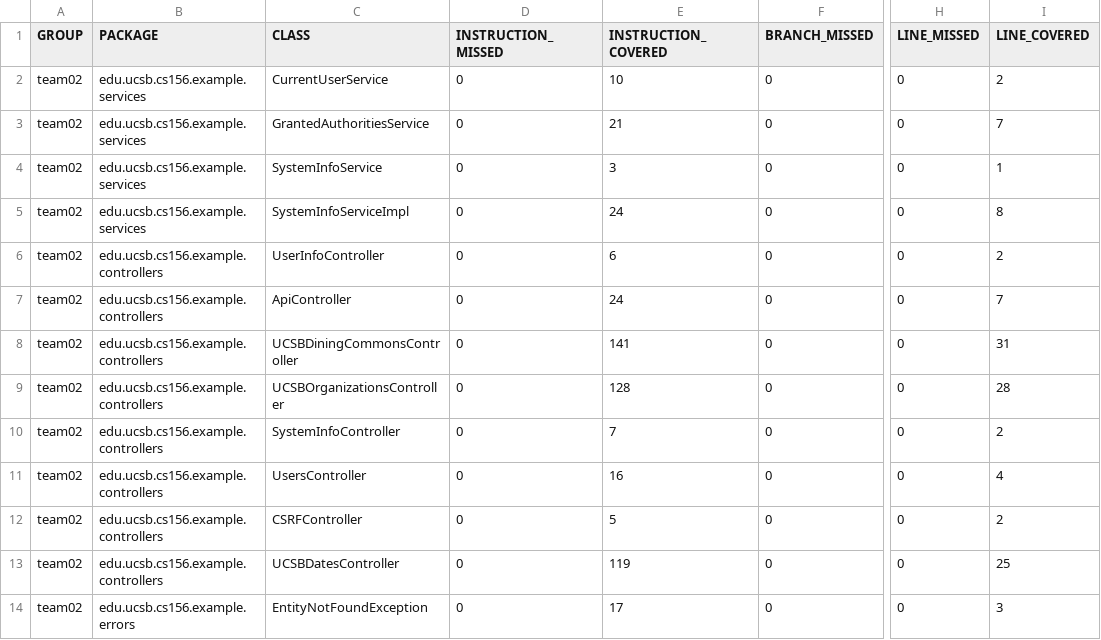
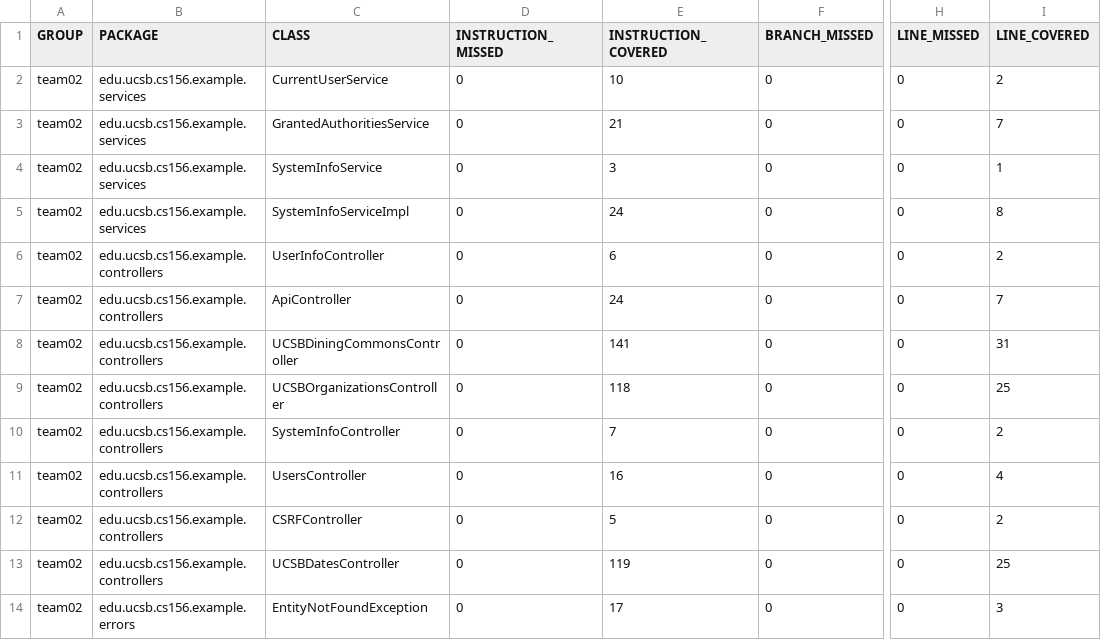
Before and after one commit to ucsb-cs156-w24/team02-w24-4pm-3, a CSV file: prs/47/jacoco/jacoco.csv, drawn as a sheet; only a part is shown, gaps mark what is left out; the diff names each change by its address in the sheet, - before the commit and + after, or states it on an @@ line.

```diff
--- a/prs/47/jacoco/jacoco.csv
+++ b/prs/47/jacoco/jacoco.csv
-E9 (INSTRUCTION_COVERED): 128
+E9 (INSTRUCTION_COVERED): 118
-I9 (LINE_COVERED): 28
+I9 (LINE_COVERED): 25
```
Also changed, not shown: 7 other files.
